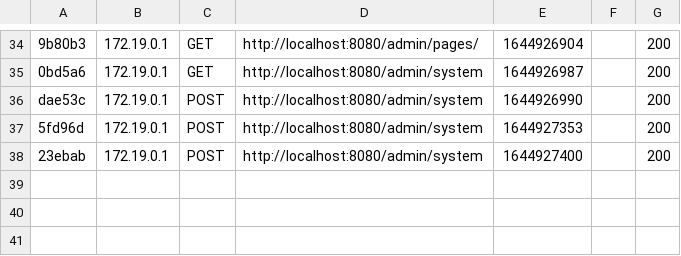
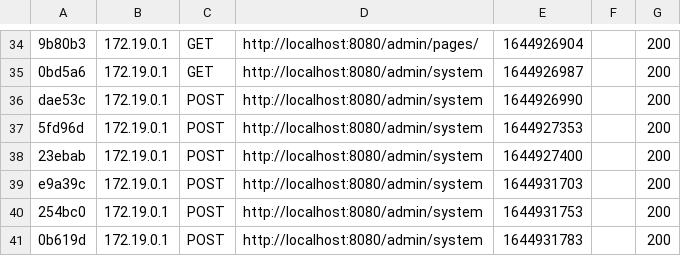
Before and after one commit to Thenilko/CMS, a CSV file: var/cache/dev/profiler/index.csv, drawn as a sheet; only a part is shown, gaps mark what is left out; the diff names each change by its address in the sheet, - before the commit and + after, or states it on an @@ line.

```diff
--- a/var/cache/dev/profiler/index.csv
+++ b/var/cache/dev/profiler/index.csv
+row 39: e9a39c | 172.19.0.1 | POST | http://localhost:8080/admin/system | 1644931703 |  | 200
+row 40: 254bc0 | 172.19.0.1 | POST | http://localhost:8080/admin/system | 1644931753 |  | 200
+row 41: 0b619d | 172.19.0.1 | POST | http://localhost:8080/admin/system | 1644931783 |  | 200
```
Also changed, not shown: 4 other files.
